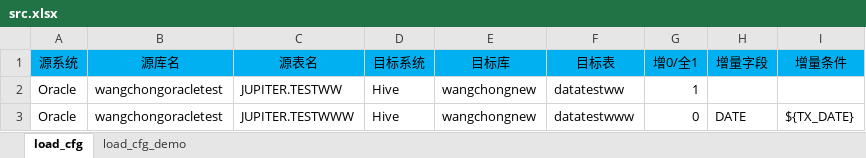
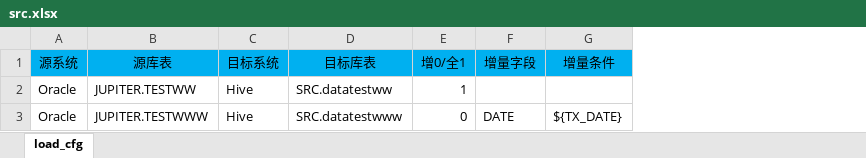
Before and after one commit to EverywhereWeGo/AutoETL_xincheng, an Excel workbook: 00_config/xlsx/src.xlsx, sheet load_cfg, drawn as a sheet; values as stored, in another font and other column widths than the file's, no borders; removed rows and columns are numbered as before the commit, all else as after; the diff names each change by its address in the sheet, - before the commit and + after, or states it on an @@ line.

```diff
--- a/00_config/xlsx/src.xlsx (sheet load_cfg)
+++ b/00_config/xlsx/src.xlsx (sheet load_cfg)
-sheet tab: load_cfg_demo
-column B (源库名), rows 2-3: wangchongoracletest | wangchongoracletest
-column E (目标库), rows 2-3: wangchongnew | wangchongnew
-column F (目标表), rows 2-3: datatestww | datatestwww
+column D (目标库表), rows 2-3: SRC.datatestww | SRC.datatestwww
-B1: 源表名
+B1: 源库表
```
Also changed, not shown: 00_config/xlsx/ods.xlsx, 00_config/xlsx/ods_new.xlsx, 17 other files.
